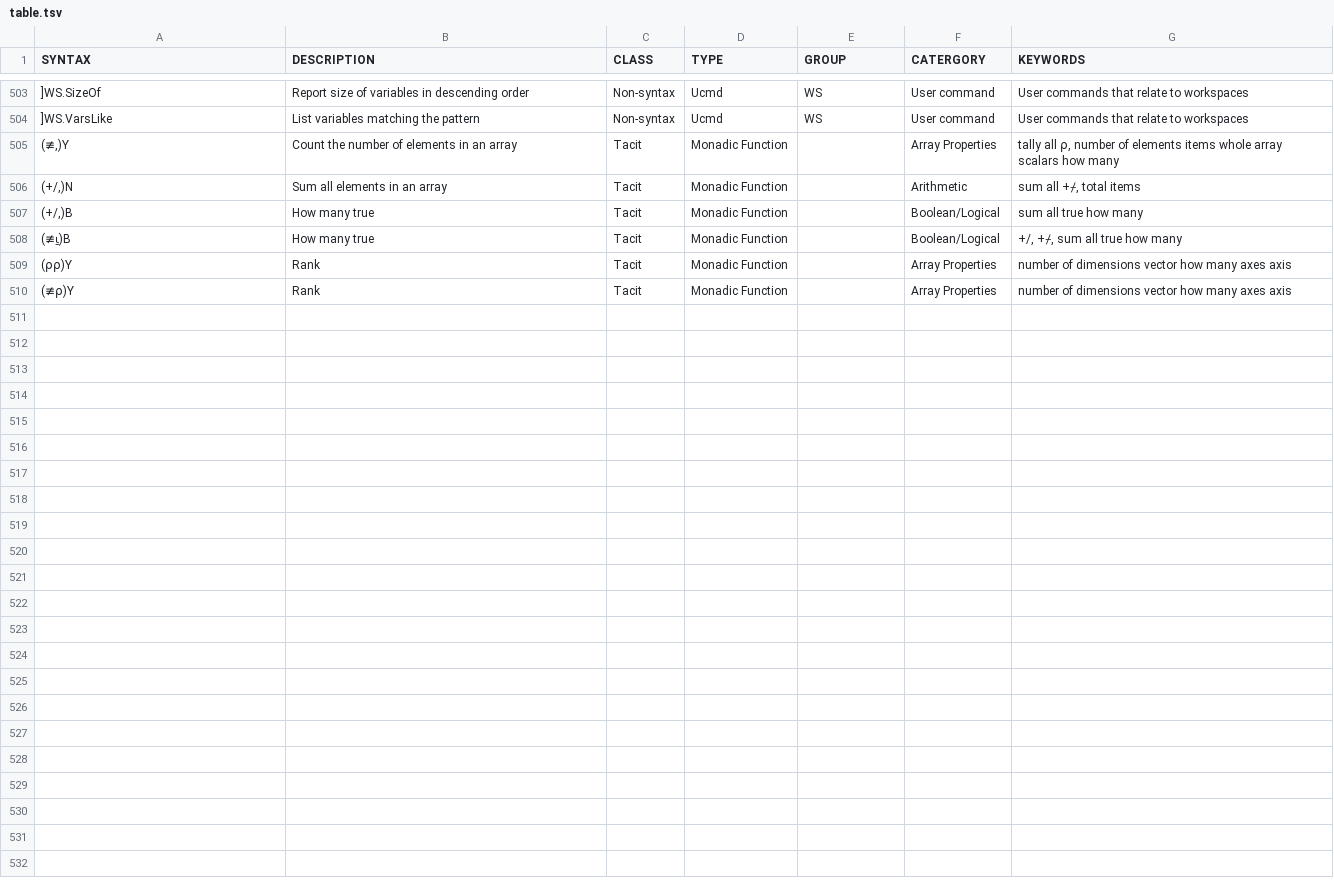
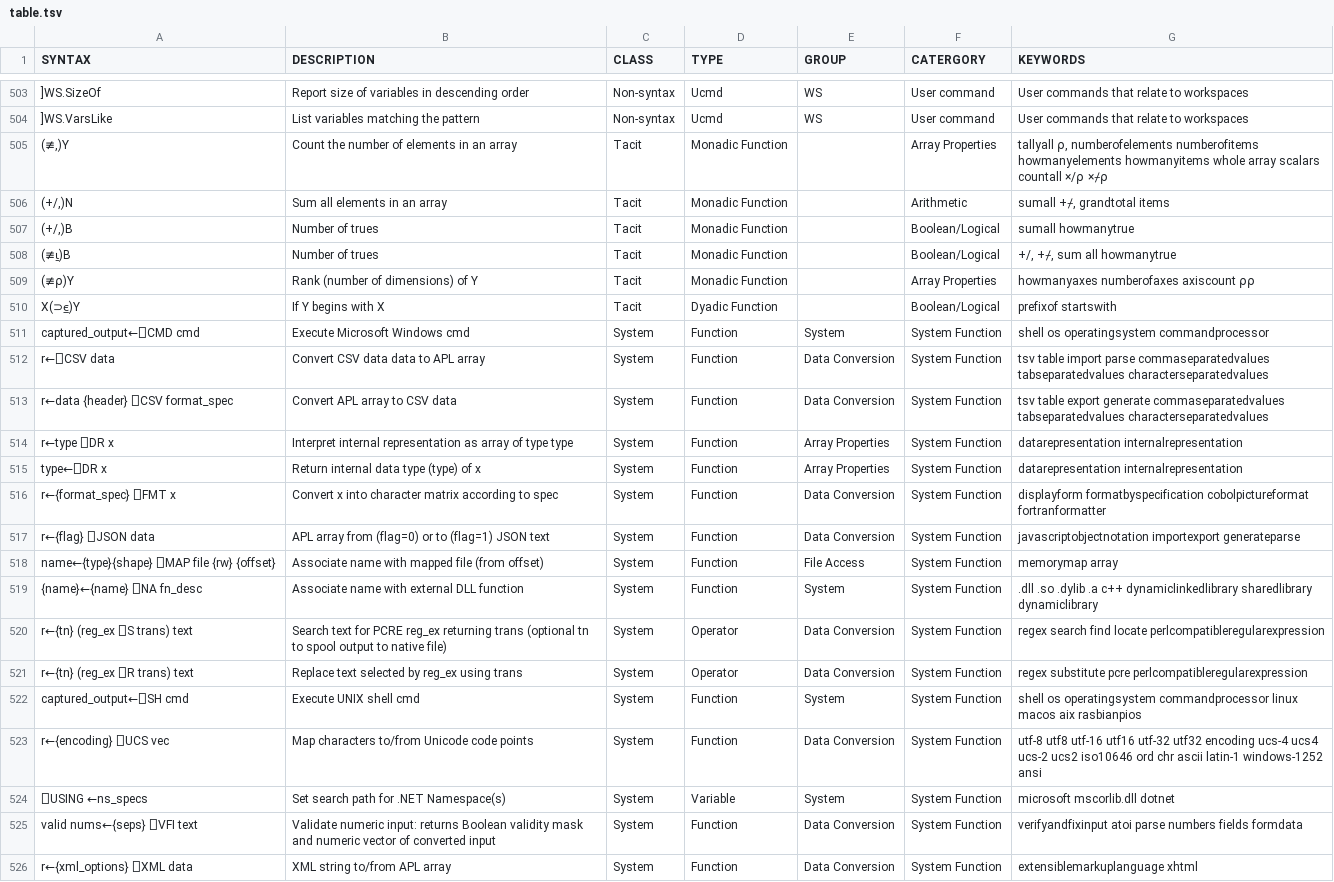
Before and after one commit to abrudz/aplcart, a TSV file: table.tsv, drawn as a sheet; only a part is shown, gaps mark what is left out; removed rows and columns are numbered as before the commit, all else as after; the diff names each change by its address in the sheet, - before the commit and + after, or states it on an @@ line.

Commit message:
add ⎕-names: TOOLS AND ACCESS TO EXTERNAL UTILITIES

```diff
--- a/table.tsv
+++ b/table.tsv
-G505 (KEYWORDS): tally all ⍴, number of elements items whole array scalars how many
+G505 (KEYWORDS): tallyall ⍴, numberofelements numberofitems howmanyelements howmanyitems whole array scalars countall ×/⍴ ×⌿⍴
-G506 (KEYWORDS): sum all +⌿, total items
+G506 (KEYWORDS): sumall +⌿, grandtotal items
-B507:B508 (DESCRIPTION): How many true
+B507:B508 (DESCRIPTION): Number of trues
-G507 (KEYWORDS): sum all true how many
+G507 (KEYWORDS): sumall howmanytrue
-G508 (KEYWORDS): +/, +⌿, sum all true how many
+G508 (KEYWORDS): +/, +⌿, sum all howmanytrue
-row 509: (⍴⍴)Y | Rank | Tacit | Monadic Function |  | Array Properties | number of dimensions vector how many axes axis
-B509 (DESCRIPTION): Rank
+B509 (DESCRIPTION): Rank (number of dimensions) of Y
-G509 (KEYWORDS): number of dimensions vector how many axes axis
+G509 (KEYWORDS): howmanyaxes numberofaxes axiscount ⍴⍴
+row 510: X(⊃⍷)Y | If Y begins with X | Tacit | Dyadic Function |  | Boolean/Logical | prefixof startswith
+row 511: captured_output←⎕CMD cmd | Execute Microsoft Windows cmd | System | Function | System | System Function | shell os operatingsystem commandprocessor
+row 512: r←⎕CSV data | Convert CSV data data to APL array | System | Function | Data Conversion | System Function | tsv table import parse commaseparatedvalues tabseparatedvalues characterseparatedvalues
+row 513: r←data {header} ⎕CSV format_spec | Convert APL array to CSV data | System | Function | Data Conversion | System Function | tsv table export generate commaseparatedvalues tabseparatedvalues characterseparatedvalues
+row 514: r←type ⎕DR x | Interpret internal representation as array of type type | System | Function | Array Properties | System Function | datarepresentation internalrepresentation
+row 515: type←⎕DR x | Return internal data type (type) of x | System | Function | Array Properties | System Function | datarepresentation internalrepresentation
+row 516: r←{format_spec} ⎕FMT x | Convert x into character matrix according to spec | System | Function | Data Conversion | System Function | displayform formatbyspecification cobolpictureformat fortranformatter
+row 517: r←{flag} ⎕JSON data | APL array from (flag=0) or to (flag=1) JSON text | System | Function | Data Conversion | System Function | javascriptobjectnotation importexport generateparse
+row 518: name←{type}{shape} ⎕MAP file {rw} {offset} | Associate name with mapped file (from offset) | System | Function | File Access | System Function | memorymap array
+row 519: {name}←{name} ⎕NA fn_desc | Associate name with external DLL function | System | Function | System | System Function | .dll .so .dylib .a c++ dynamiclinkedlibrary sharedlibrary dynamiclibrary
+row 520: r←{tn} (reg_ex ⎕S trans) text | Search text for PCRE reg_ex returning trans (optional tn to spool output to native file) | System | Operator | Data Conversion | System Function | regex search find locate perlcompatibleregularexpression
+row 521: r←{tn} (reg_ex ⎕R trans) text | Replace text selected by reg_ex using trans | System | Operator | Data Conversion | System Function | regex substitute pcre perlcompatibleregularexpression
+row 522: captured_output←⎕SH cmd | Execute UNIX shell cmd | System | Function | System | System Function | shell os operatingsystem commandprocessor linux macos aix rasbianpios
+row 523: r←{encoding} ⎕UCS vec | Map characters to/from Unicode code points | System | Function | Data Conversion | System Function | utf-8 utf8 utf-16 utf16 utf-32 utf32 encoding ucs-4 ucs4 ucs-2 ucs2 iso10646 ord chr ascii latin-1 windows-1252 ansi
+row 524: ⎕USING ←ns_specs | Set search path for .NET Namespace(s) | System | Variable | System | System Function | microsoft mscorlib.dll dotnet
+row 525: valid nums←{seps} ⎕VFI text | Validate numeric input: returns Boolean validity mask and numeric vector of converted input | System | Function | Data Conversion | System Function | verifyandfixinput atoi parse numbers fields formdata
+row 526: r←{xml_options} ⎕XML data | XML string to/from APL array | System | Function | Data Conversion | System Function | extensiblemarkuplanguage xhtml
```
